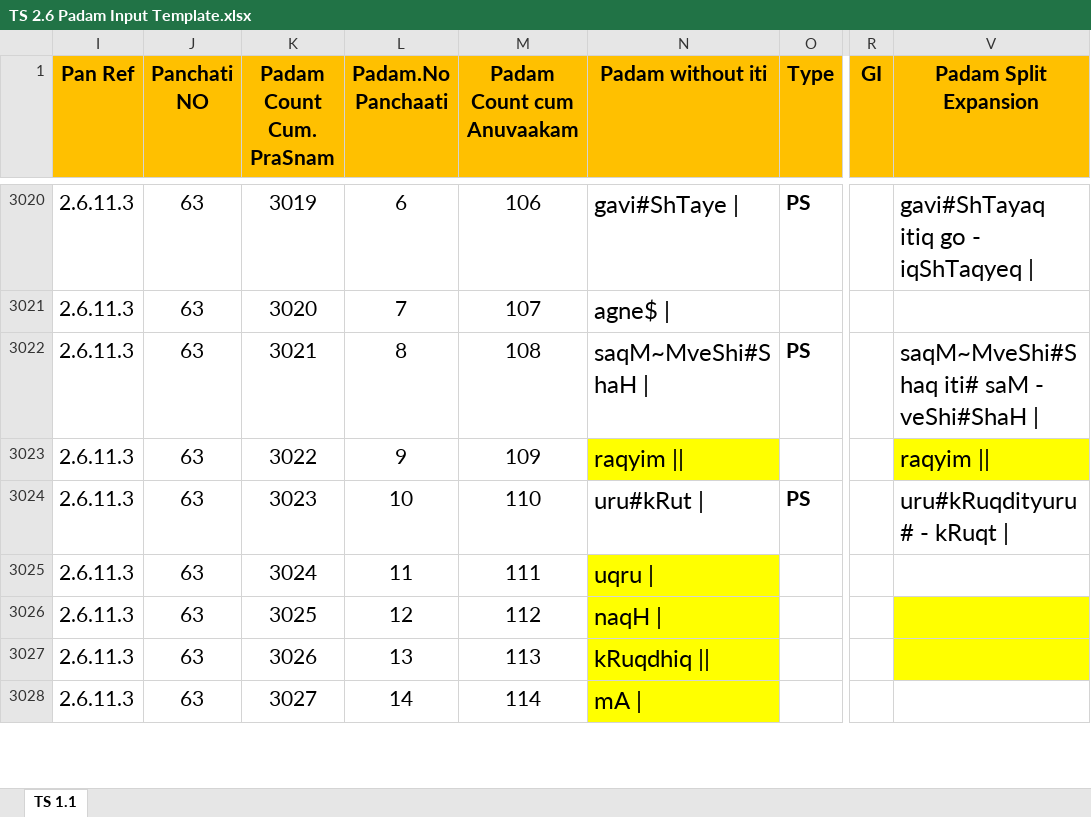
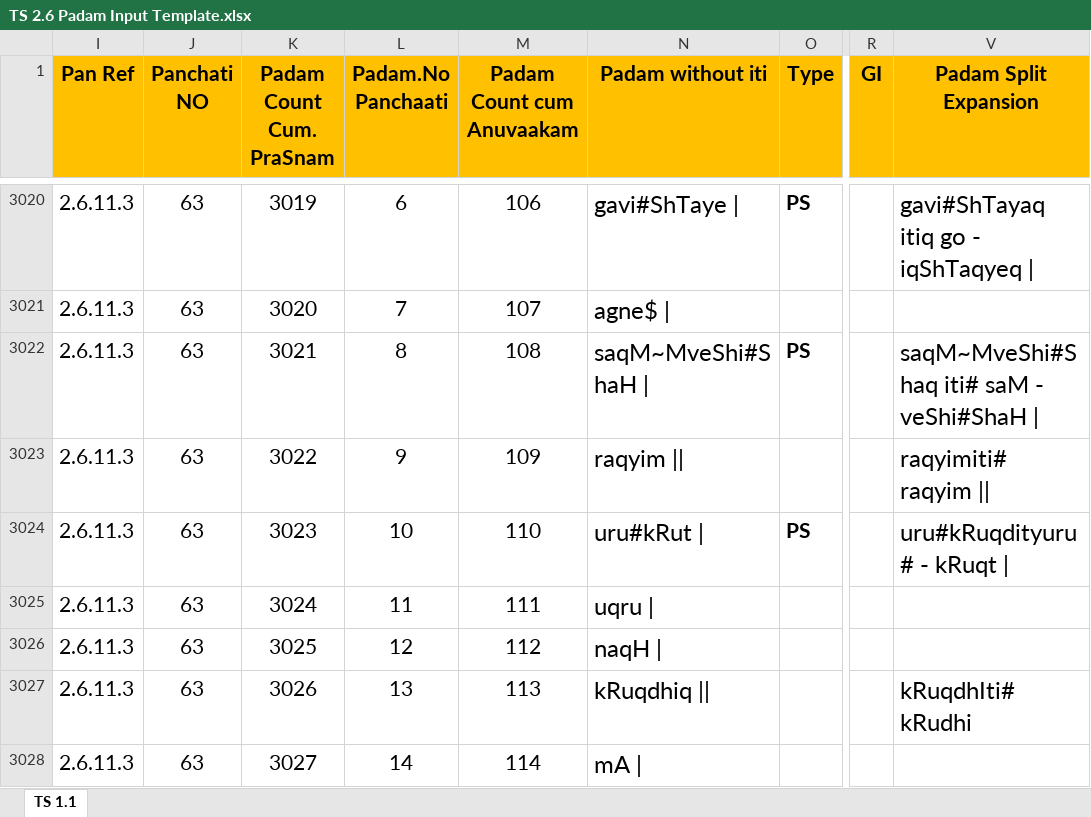
Before and after one commit to KYVeda/texts, an Excel workbook: TS Jatai Working/Raja Files/Padam Inputs/TS 2.6 Padam Input Template.xlsx, sheet TS 1.1, drawn as a sheet; only a part is shown, gaps mark what is left out; values as stored, in another font and other column widths than the file's, no borders; the diff covers the shown part only; the diff names each change by its address in the sheet, - before the commit and + after, or states it on an @@ line.

```diff
--- a/TS Jatai Working/Raja Files/Padam Inputs/TS 2.6 Padam Input Template.xlsx (sheet TS 1.1)
+++ b/TS Jatai Working/Raja Files/Padam Inputs/TS 2.6 Padam Input Template.xlsx (sheet TS 1.1)
-N3023 fill: #FFFF00
+N3023 fill: none
-V3023 (Padam Split Expansion): raqyim ||
+V3023 (Padam Split Expansion): raqyimiti# raqyim ||
-V3023 fill: #FFFF00
+V3023 fill: none
-N3025:N3028 fill: #FFFF00
+N3025:N3028 fill: none
-V3026:V3027 fill: #FFFF00
+V3026:V3027 fill: none
-V3027 (Padam Split Expansion): (empty)
+V3027 (Padam Split Expansion): kRuqdhIti# kRudhi
```
Also changed, not shown: 7 edited cells and cell formats elsewhere in this sheet, TS Jatai Working/Raja Files/Padam Inputs/TS 2.4 Padam Input Template.xlsx, TS Jatai Working/Raja Files/Padam Inputs/TS 2.5 Padam Input Template.xlsx, 9 other files.
